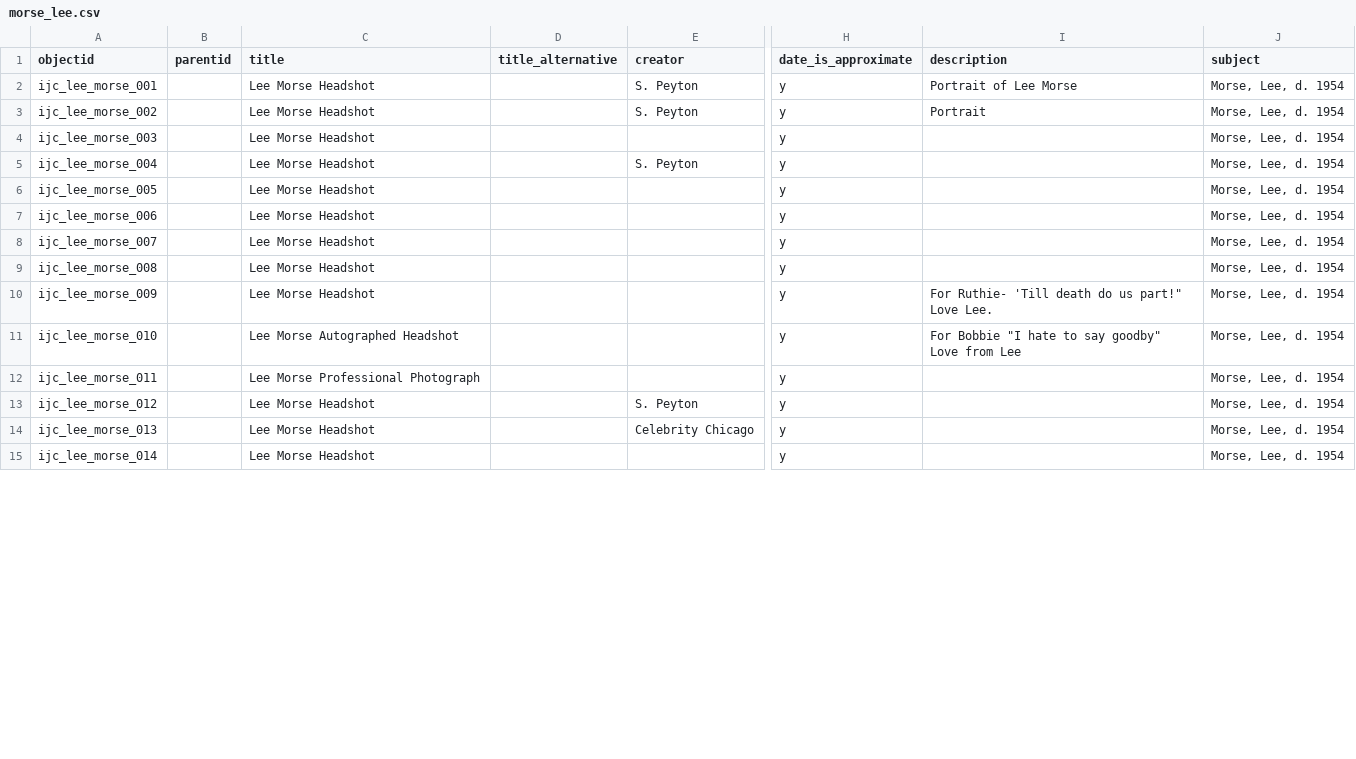
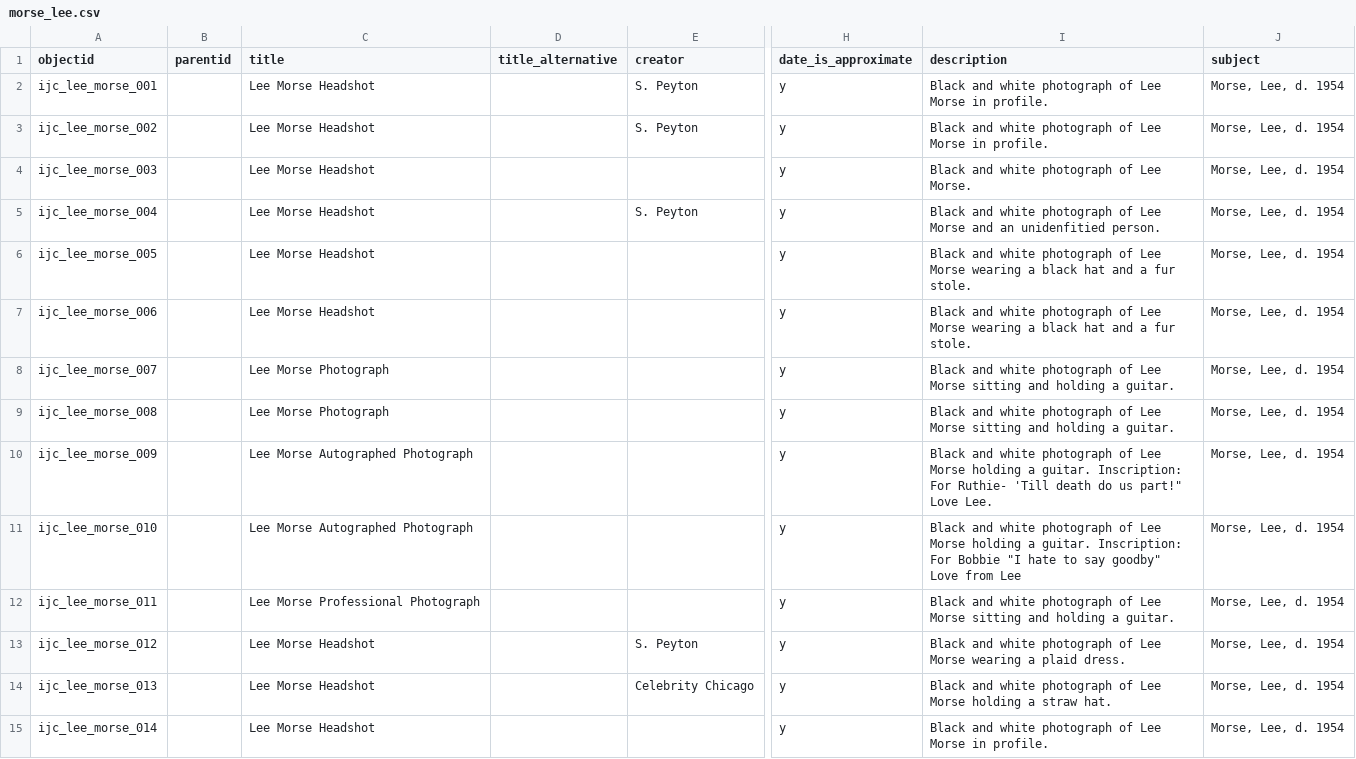
Before and after one commit to uidaholib/ijc-collection-template, a CSV file: _data/morse_lee.csv, drawn as a sheet; only a part is shown, gaps mark what is left out; the diff covers the shown part only; the diff names each change by its address in the sheet, - before the commit and + after, or states it on an @@ line.

Commit message:
lee morse csv update

```diff
--- a/_data/morse_lee.csv
+++ b/_data/morse_lee.csv
-I2 (description): Portrait of Lee Morse
+I2 (description): Black and white photograph of Lee Morse in profile.
-I3 (description): Portrait
+I3 (description): Black and white photograph of Lee Morse in profile.
-I4 (description): (empty)
+I4 (description): Black and white photograph of Lee Morse.
-I5 (description): (empty)
+I5 (description): Black and white photograph of Lee Morse and an unidenfitied person.
-I6:I7 (description): (empty)
+I6:I7 (description): Black and white photograph of Lee Morse wearing a black hat and a fur stole.
-C8:C9 (title): Lee Morse Headshot
+C8:C9 (title): Lee Morse Photograph
-I8:I9 (description): (empty)
+I8:I9 (description): Black and white photograph of Lee Morse sitting and holding a guitar.
-C10 (title): Lee Morse Headshot
+C10 (title): Lee Morse Autographed Photograph
-I10 (description): For Ruthie-…
+I10 (description): Black and white photograph of Lee Morse holding a guitar. Inscription: For Ruthie-…
-C11 (title): Lee Morse Autographed Headshot
+C11 (title): Lee Morse Autographed Photograph
-I11 (description): For Bobbie…
+I11 (description): Black and white photograph of Lee Morse holding a guitar. Inscription: For Bobbie…
-I12 (description): (empty)
+I12 (description): Black and white photograph of Lee Morse sitting and holding a guitar.
-I13 (description): (empty)
+I13 (description): Black and white photograph of Lee Morse wearing a plaid dress.
-I14 (description): (empty)
+I14 (description): Black and white photograph of Lee Morse holding a straw hat.
-I15 (description): (empty)
+I15 (description): Black and white photograph of Lee Morse in profile.
```
Also changed, not shown: 69 edited cells elsewhere in this file.
